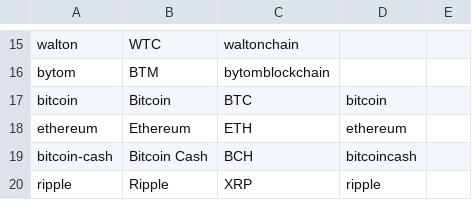
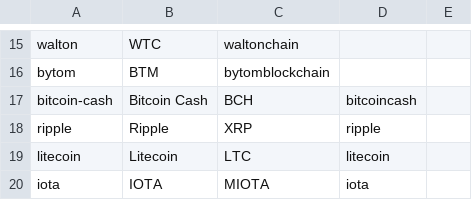
Before and after one commit to schroeji/DerSocialStatter, a CSV file: subreddits.csv, drawn as a sheet; only a part is shown, gaps mark what is left out; the shorter side is filled out with more unchanged rows; the diff names each change by its address in the sheet, - before the commit and + after, or states it on an @@ line.

```diff
--- a/subreddits.csv
+++ b/subreddits.csv
-row 17: bitcoin | Bitcoin | BTC | bitcoin
-row 18: ethereum | Ethereum | ETH | ethereum
```
Also changed, not shown: 1 other file.
